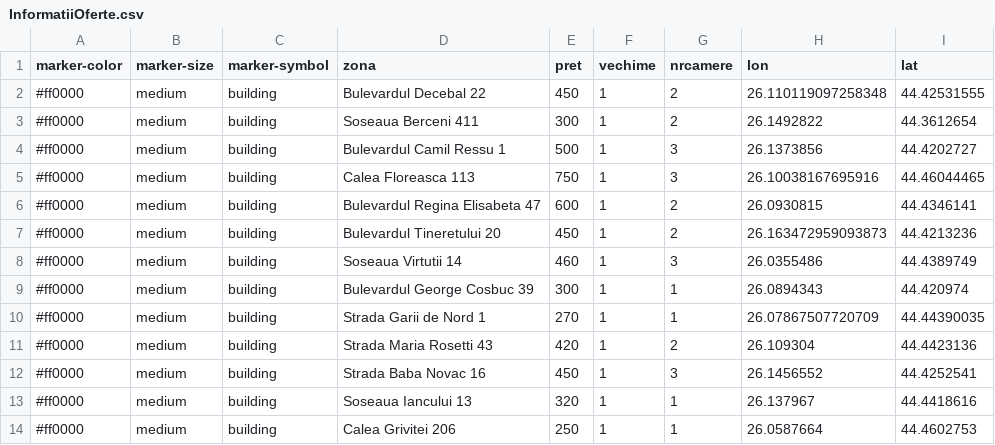
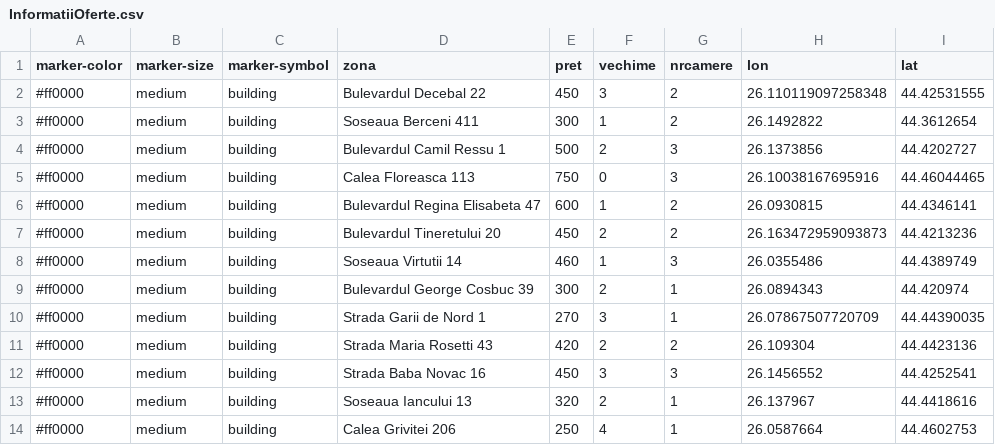
Before and after one commit to dragoseduard/licenta, a CSV file: InformatiiOferte.csv, drawn as a sheet.

```diff
--- a/InformatiiOferte.csv
+++ b/InformatiiOferte.csv
@@ -1,14 +1,14 @@
 marker-color,marker-size,marker-symbol,zona,pret,vechime,nrcamere,lon,lat
-#ff0000,medium,building,Bulevardul Decebal 22,450,1,2,26.110119097258348,44.42531555
+#ff0000,medium,building,Bulevardul Decebal 22,450,3,2,26.110119097258348,44.42531555
 #ff0000,medium,building,Soseaua Berceni 411,300,1,2,26.1492822,44.3612654
-#ff0000,medium,building,Bulevardul Camil Ressu 1,500,1,3,26.1373856,44.4202727
-#ff0000,medium,building,Calea Floreasca 113,750,1,3,26.10038167695916,44.46044465
+#ff0000,medium,building,Bulevardul Camil Ressu 1,500,2,3,26.1373856,44.4202727
+#ff0000,medium,building,Calea Floreasca 113,750,0,3,26.10038167695916,44.46044465
 #ff0000,medium,building,Bulevardul Regina Elisabeta 47,600,1,2,26.0930815,44.4346141
-#ff0000,medium,building,Bulevardul Tineretului 20,450,1,2,26.163472959093873,44.4213236
+#ff0000,medium,building,Bulevardul Tineretului 20,450,2,2,26.163472959093873,44.4213236
 #ff0000,medium,building,Soseaua Virtutii 14,460,1,3,26.0355486,44.4389749
-#ff0000,medium,building,Bulevardul George Cosbuc 39,300,1,1,26.0894343,44.420974
-#ff0000,medium,building,Strada Garii de Nord 1,270,1,1,26.07867507720709,44.44390035
-#ff0000,medium,building,Strada Maria Rosetti 43,420,1,2,26.109304,44.4423136
-#ff0000,medium,building,Strada Baba Novac 16,450,1,3,26.1456552,44.4252541
-#ff0000,medium,building,Soseaua Iancului 13,320,1,1,26.137967,44.4418616
-#ff0000,medium,building,Calea Grivitei 206,250,1,1,26.0587664,44.4602753
+#ff0000,medium,building,Bulevardul George Cosbuc 39,300,2,1,26.0894343,44.420974
+#ff0000,medium,building,Strada Garii de Nord 1,270,3,1,26.07867507720709,44.44390035
+#ff0000,medium,building,Strada Maria Rosetti 43,420,2,2,26.109304,44.4423136
+#ff0000,medium,building,Strada Baba Novac 16,450,3,3,26.1456552,44.4252541
+#ff0000,medium,building,Soseaua Iancului 13,320,2,1,26.137967,44.4418616
+#ff0000,medium,building,Calea Grivitei 206,250,4,1,26.0587664,44.4602753
```
Also changed, not shown: InformatiiOferteFiltrare.csv, 2 other files.
